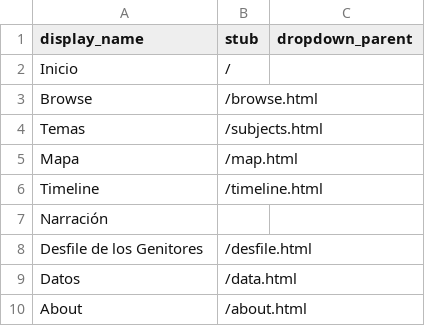
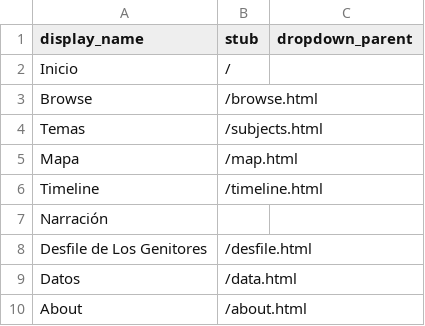
Before and after one commit to pamina9/prueba-patri, a CSV file: _data/config-nav.csv, drawn as a sheet.

Commit message:
Update config-nav.csv

```diff
--- a/_data/config-nav.csv
+++ b/_data/config-nav.csv
@@ -7,3 +7,3 @@ Timeline,/timeline.html
 Narración,,
-Desfile de los Genitores,/desfile.html
+Desfile de Los Genitores,/desfile.html
 Datos,/data.html
```
